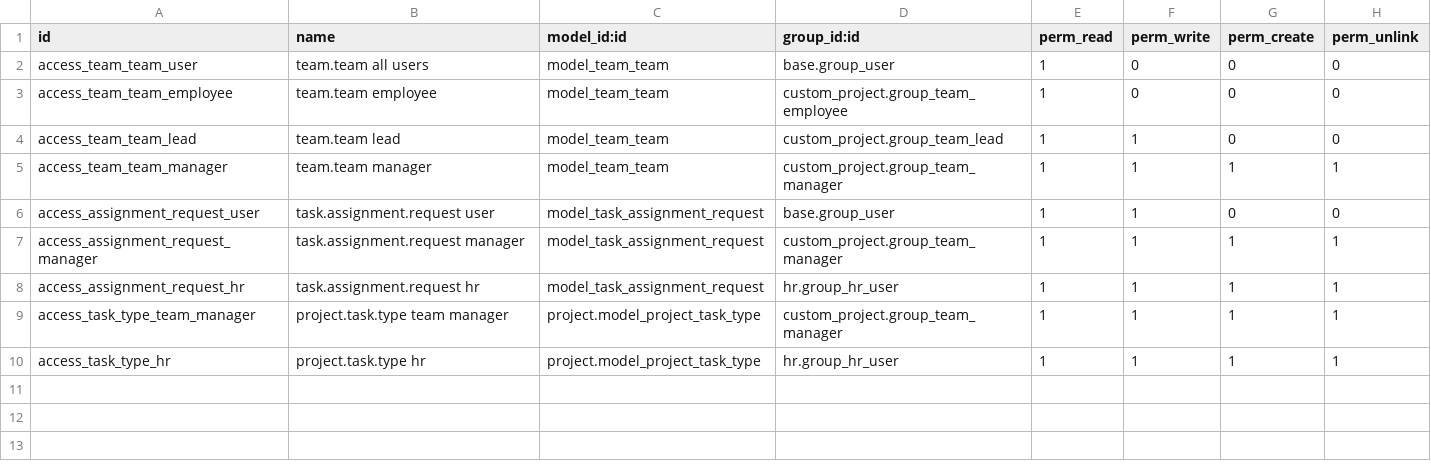
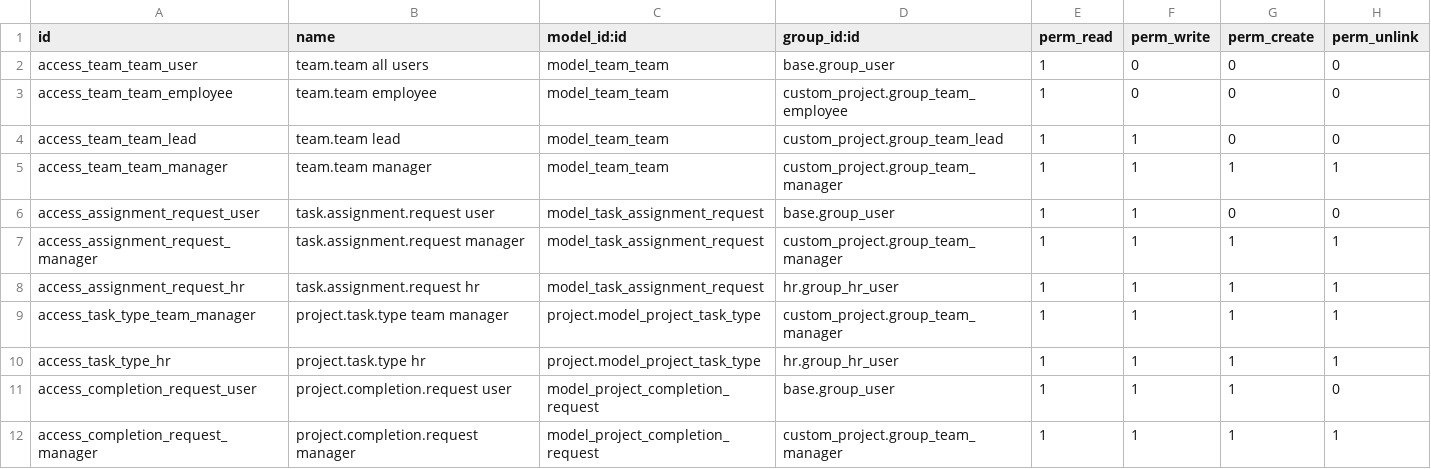
Before and after one commit to prakash223-code/sms-internal-software, a CSV file: custom_project/security/ir.model.access.csv, drawn as a sheet.

Commit message:
project completion added

```diff
--- a/custom_project/security/ir.model.access.csv
+++ b/custom_project/security/ir.model.access.csv
@@ -10 +10,3 @@ access_task_type_team_manager,project.task.type team manager,project.model_proje
 access_task_type_hr,project.task.type hr,project.model_project_task_type,hr.group_hr_user,1,1,1,1
+access_completion_request_user,project.completion.request user,model_project_completion_request,base.group_user,1,1,1,0
+access_completion_request_manager,project.completion.request manager,model_project_completion_request,custom_project.group_team_manager,1,1,1,1
```
Also changed, not shown: 10 other files.
